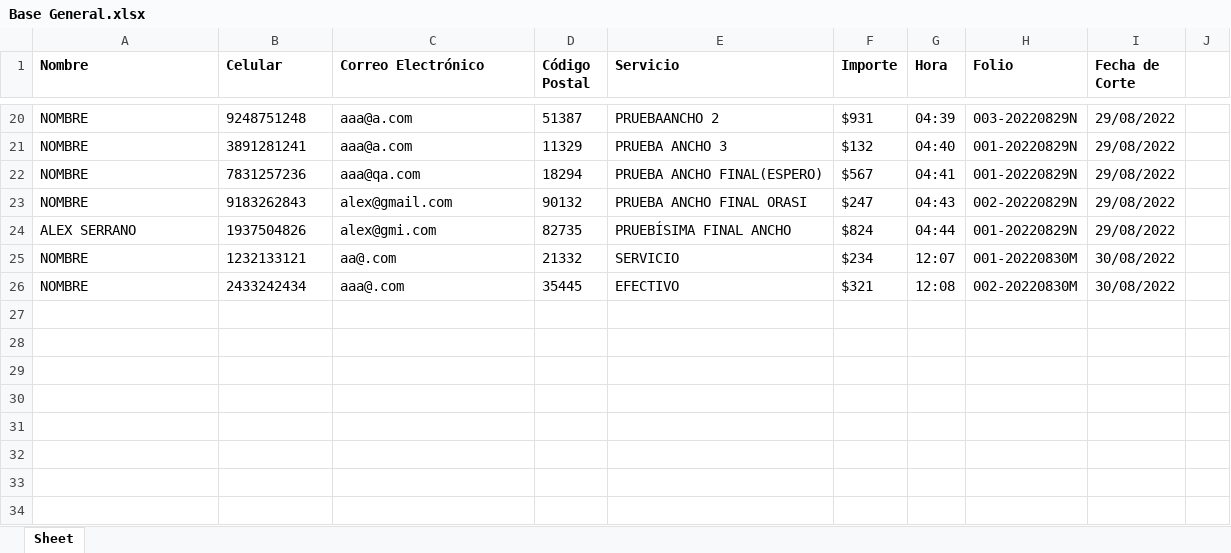
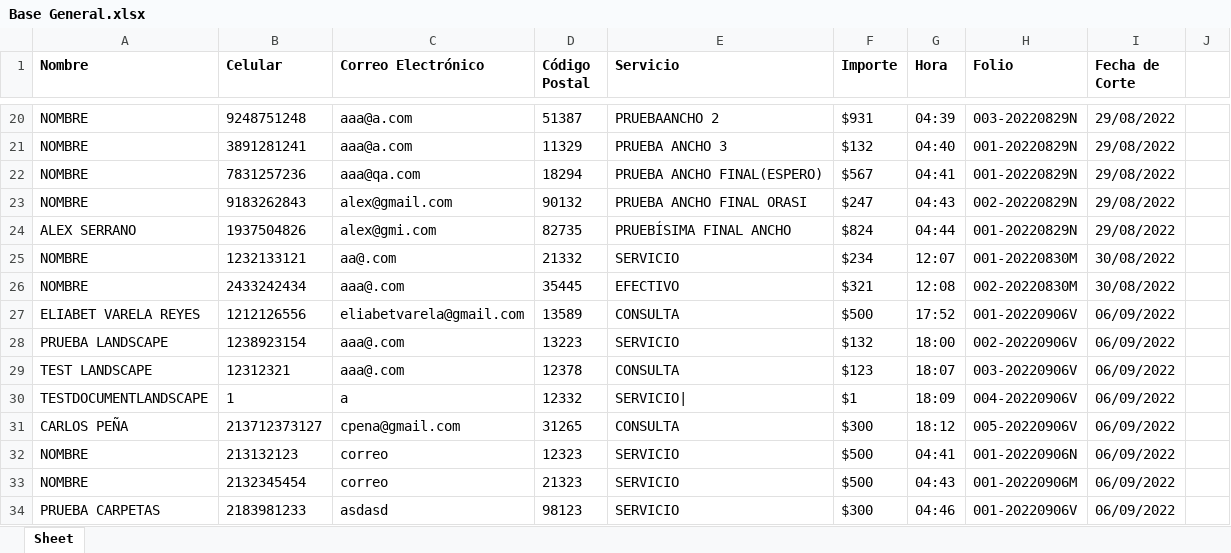
Before and after one commit to alexserrano364/FormularioNovus, an Excel workbook: Base General.xlsx, sheet Sheet, drawn as a sheet; only a part is shown, gaps mark what is left out; values as stored, in another font and other column widths than the file's, no borders; the diff names each change by its address in the sheet, - before the commit and + after, or states it on an @@ line.

```diff
--- a/Base General.xlsx (sheet Sheet)
+++ b/Base General.xlsx (sheet Sheet)
+row 27: ELIABET VARELA REYES | 1212126556 | eliabetvarela@gmail.com | 13589 | CONSULTA | $500 | 17:52 | 001-20220906V | 06/09/2022
+row 28: PRUEBA LANDSCAPE | 1238923154 | aaa@.com | 13223 | SERVICIO | $132 | 18:00 | 002-20220906V | 06/09/2022
+row 29: TEST LANDSCAPE | 12312321 | aaa@.com | 12378 | CONSULTA | $123 | 18:07 | 003-20220906V | 06/09/2022
+row 30: TESTDOCUMENTLANDSCAPE | 1 | a | 12332 | SERVICIO| | $1 | 18:09 | 004-20220906V | 06/09/2022
+row 31: CARLOS PEÑA | 213712373127 | cpena@gmail.com | 31265 | CONSULTA | $300 | 18:12 | 005-20220906V | 06/09/2022
+row 32: NOMBRE | 213132123 | correo | 12323 | SERVICIO | $500 | 04:41 | 001-20220906N | 06/09/2022
+row 33: NOMBRE | 2132345454 | correo | 21323 | SERVICIO | $500 | 04:43 | 001-20220906M | 06/09/2022
+row 34: PRUEBA CARPETAS | 2183981233 | asdasd | 98123 | SERVICIO | $300 | 04:46 | 001-20220906V | 06/09/2022
```
Also changed, not shown: 2 other files.
